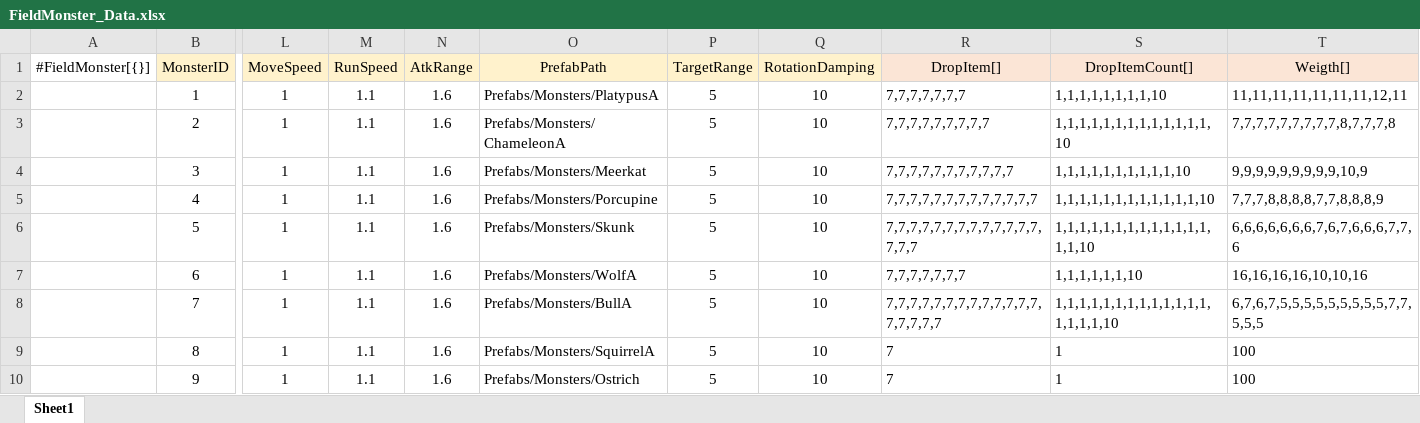
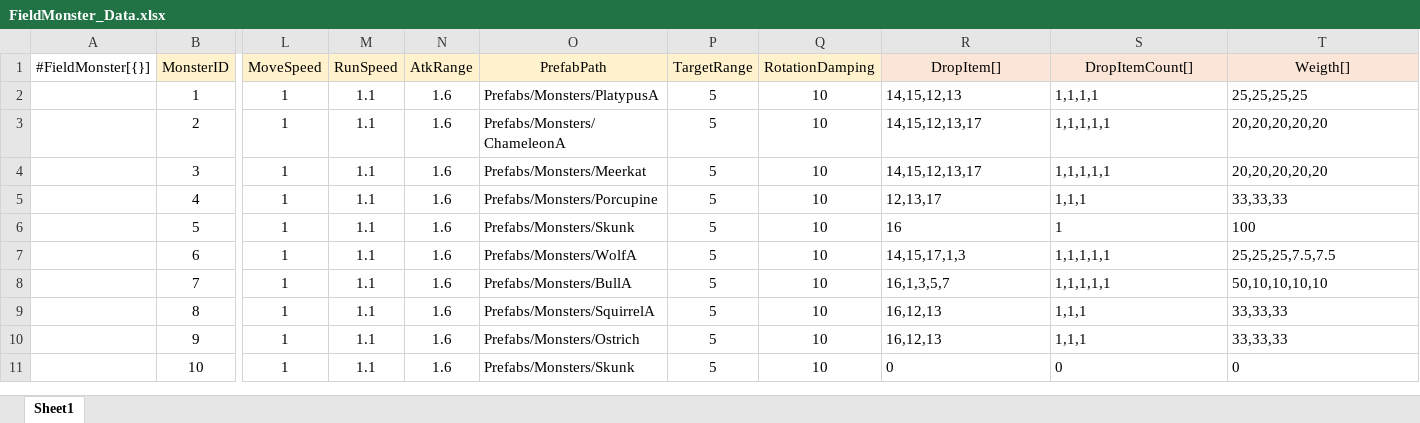
Before and after one commit to gunwonpark/Secret-of-Night, an Excel workbook: excel2json-master/FieldMonster_Data.xlsx, sheet Sheet1, drawn as a sheet; only a part is shown, gaps mark what is left out; values as stored, in another font and other column widths than the file's, no borders; rows hold the shown columns only; the diff names each change by its address in the sheet, - before the commit and + after, or states it on an @@ line.

Commit message:
[Feat] 퀘스트 몬스터 스컹크 추가, 몬스터 아이템 드랍 수정

```diff
--- a/excel2json-master/FieldMonster_Data.xlsx (sheet Sheet1)
+++ b/excel2json-master/FieldMonster_Data.xlsx (sheet Sheet1)
-R2 (DropItem[]): 7,7,7,7,7,7,7
+R2 (DropItem[]): 14,15,12,13
-S2 (DropItemCount[]): 1,1,1,1,1,1,1,1,10
+S2 (DropItemCount[]): 1,1,1,1
-T2 (Weigth[]): 11,11,11,11,11,11,11,12,11
+T2 (Weigth[]): 25,25,25,25
-R3 (DropItem[]): 7,7,7,7,7,7,7,7,7
+R3 (DropItem[]): 14,15,12,13,17
-S3 (DropItemCount[]): 1,1,1,1,1,1,1,1,1,1,1,1,1,10
+S3 (DropItemCount[]): 1,1,1,1,1
-T3 (Weigth[]): 7,7,7,7,7,7,7,7,7,8,7,7,7,8
+T3 (Weigth[]): 20,20,20,20,20
-R4 (DropItem[]): 7,7,7,7,7,7,7,7,7,7,7
+R4 (DropItem[]): 14,15,12,13,17
-S4 (DropItemCount[]): 1,1,1,1,1,1,1,1,1,1,10
+S4 (DropItemCount[]): 1,1,1,1,1
-T4 (Weigth[]): 9,9,9,9,9,9,9,9,9,10,9
+T4 (Weigth[]): 20,20,20,20,20
-R5 (DropItem[]): 7,7,7,7,7,7,7,7,7,7,7,7,7
+R5 (DropItem[]): 12,13,17
-S5 (DropItemCount[]): 1,1,1,1,1,1,1,1,1,1,1,1,10
+S5 (DropItemCount[]): 1,1,1
-T5 (Weigth[]): 7,7,7,8,8,8,8,7,7,8,8,8,9
+T5 (Weigth[]): 33,33,33
-R6 (DropItem[]): 7,7,7,7,7,7,7,7,7,7,7,7,7,7,7,7
+R6 (DropItem[]): 16
-S6 (DropItemCount[]): 1,1,1,1,1,1,1,1,1,1,1,1,1,1,1,10
+S6 (DropItemCount[]): 1
-T6 (Weigth[]): 6,6,6,6,6,6,6,7,6,7,6,6,6,7,7,6
+T6 (Weigth[]): 100
-R7 (DropItem[]): 7,7,7,7,7,7,7
+R7 (DropItem[]): 14,15,17,1,3
-S7 (DropItemCount[]): 1,1,1,1,1,1,10
+S7 (DropItemCount[]): 1,1,1,1,1
-T7 (Weigth[]): 16,16,16,16,10,10,16
+T7 (Weigth[]): 25,25,25,7.5,7.5
-R8 (DropItem[]): 7,7,7,7,7,7,7,7,7,7,7,7,7,7,7,7,7,7
+R8 (DropItem[]): 16,1,3,5,7
-S8 (DropItemCount[]): 1,1,1,1,1,1,1,1,1,1,1,1,1,1,1,1,1,10
+S8 (DropItemCount[]): 1,1,1,1,1
-T8 (Weigth[]): 6,7,6,7,5,5,5,5,5,5,5,5,5,7,7,5,5,5
+T8 (Weigth[]): 50,10,10,10,10
-R9:R10 (DropItem[]): 7
+R9:R10 (DropItem[]): 16,12,13
-S9:S10 (DropItemCount[]): 1
+S9:S10 (DropItemCount[]): 1,1,1
-T9:T10 (Weigth[]): 100
+T9:T10 (Weigth[]): 33,33,33
+row 11:  | 10 | 1 | 1.1 | 1.6 | Prefabs/Monsters/Skunk | 5 | 10 | 0 | 0 | 0
```
